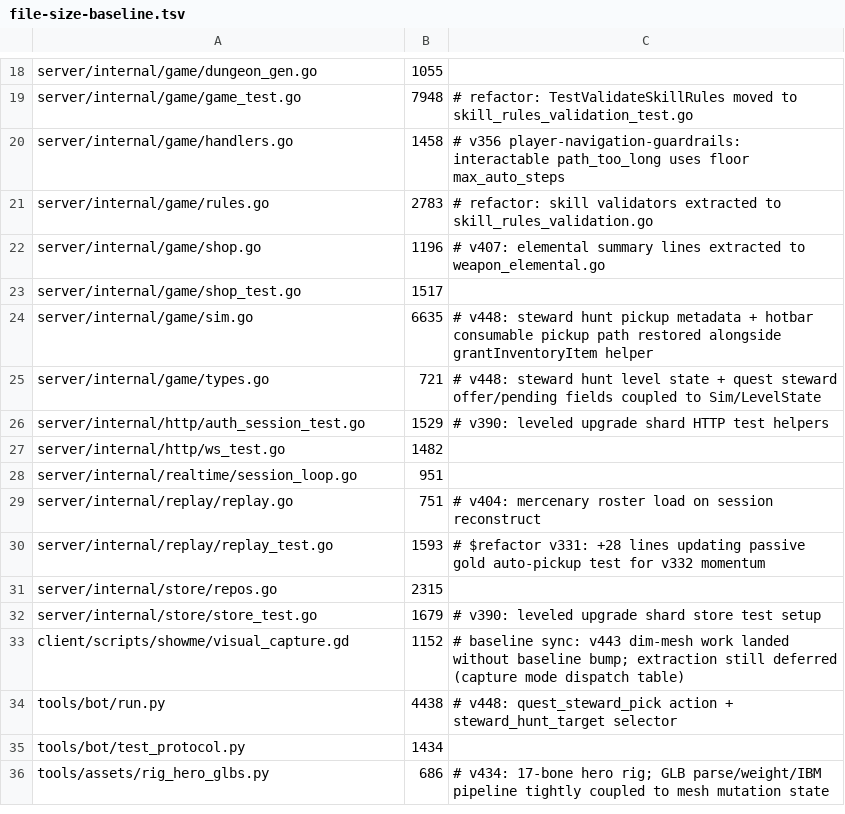
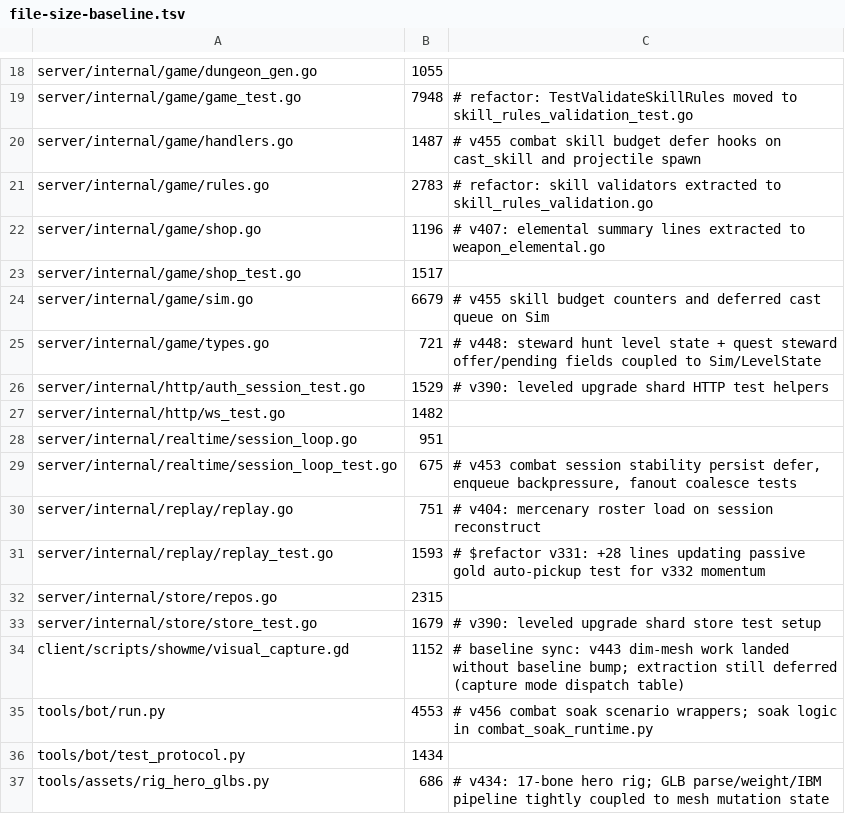
Before and after one commit to mmandrille/arpg-dev, a TSV file: .maintainability/file-size-baseline.tsv, drawn as a sheet; only a part is shown, gaps mark what is left out.

```diff
--- a/.maintainability/file-size-baseline.tsv
+++ b/.maintainability/file-size-baseline.tsv
@@ -19,3 +19,3 @@ server/internal/game/dungeon_gen.go	1055
 server/internal/game/game_test.go	7948	# refactor: TestValidateSkillRules moved to skill_rules_validation_test.go
-server/internal/game/handlers.go	1458	# v356 player-navigation-guardrails: interactable path_too_long uses floor max_auto_steps
+server/internal/game/handlers.go	1487	# v455 combat skill budget defer hooks on cast_skill and projectile spawn
 server/internal/game/rules.go	2783	# refactor: skill validators extracted to skill_rules_validation.go
@@ -23,3 +23,3 @@ server/internal/game/shop.go	1196	# v407: elemental summary lines extracted to w
 server/internal/game/shop_test.go	1517
-server/internal/game/sim.go	6635	# v448: steward hunt pickup metadata + hotbar consumable pickup path restored alongside grantInventoryItem helper
+server/internal/game/sim.go	6679	# v455 skill budget counters and deferred cast queue on Sim
 server/internal/game/types.go	721	# v448: steward hunt level state + quest steward offer/pending fields coupled to Sim/LevelState
@@ -28,2 +28,3 @@ server/internal/http/ws_test.go	1482
 server/internal/realtime/session_loop.go	951
+server/internal/realtime/session_loop_test.go	675	# v453 combat session stability persist defer, enqueue backpressure, fanout coalesce tests
 server/internal/replay/replay.go	751	# v404: mercenary roster load on session reconstruct
@@ -33,3 +34,3 @@ server/internal/store/store_test.go	1679	# v390: leveled upgrade shard store tes
 client/scripts/showme/visual_capture.gd	1152	# baseline sync: v443 dim-mesh work landed without baseline bump; extraction still deferred (capture mode dispatch table)
-tools/bot/run.py	4438	# v448: quest_steward_pick action + steward_hunt_target selector
+tools/bot/run.py	4553	# v456 combat soak scenario wrappers; soak logic in combat_soak_runtime.py
 tools/bot/test_protocol.py	1434
```
Also changed, not shown: 3 other files.
